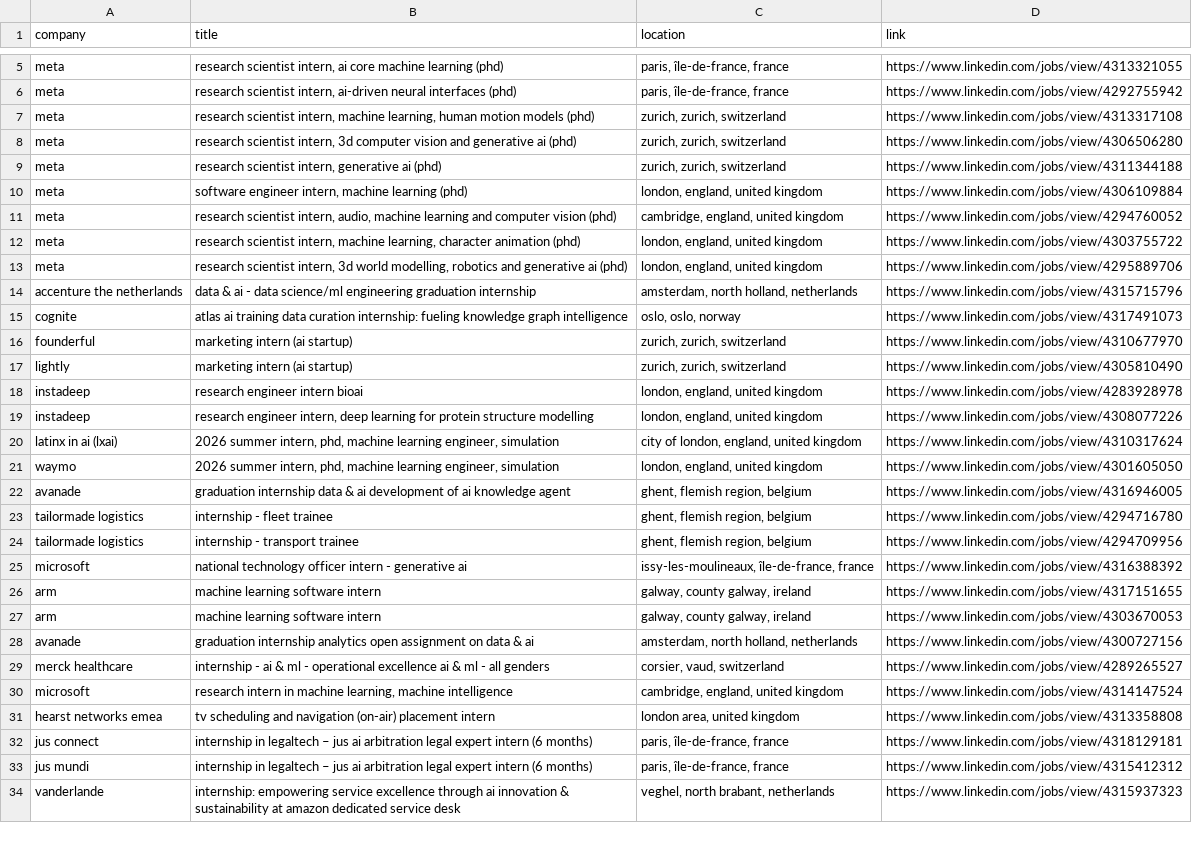
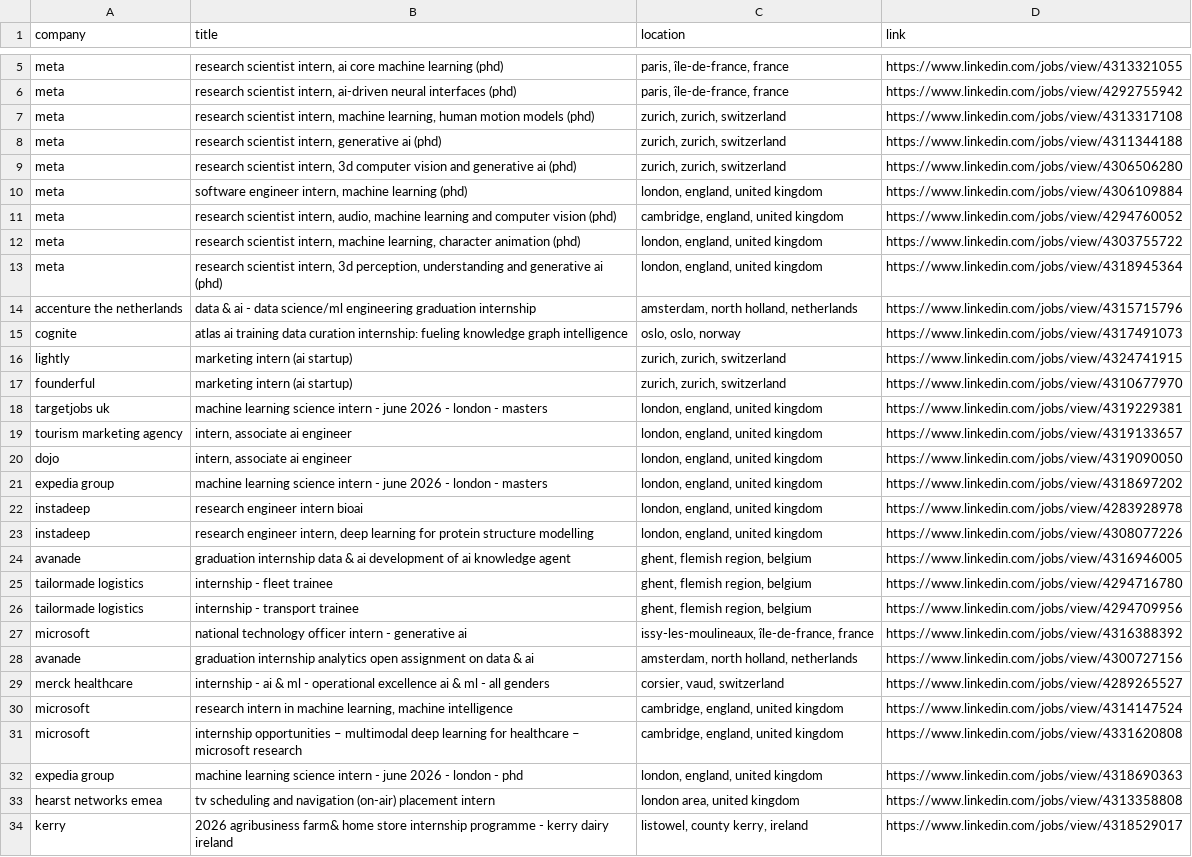
Before and after one commit to LorenzoLaCorte/internship-scraper, a CSV file: output/output-ml/filtered_results.csv, drawn as a sheet; only a part is shown, gaps mark what is left out; the shorter side is filled out with more unchanged rows; the diff covers the shown part only.

```diff
--- a/output/output-ml/filtered_results.csv
+++ b/output/output-ml/filtered_results.csv
@@ -7,4 +7,4 @@ meta|research scientist intern, ai-driven neural interfaces (phd)|paris, île-de
 meta|research scientist intern, machine learning, human motion models (phd)|zurich, zurich, switzerland|https://www.linkedin.com/jobs/view/4313317108
+meta|research scientist intern, generative ai (phd)|zurich, zurich, switzerland|https://www.linkedin.com/jobs/view/4311344188
 meta|research scientist intern, 3d computer vision and generative ai (phd)|zurich, zurich, switzerland|https://www.linkedin.com/jobs/view/4306506280
-meta|research scientist intern, generative ai (phd)|zurich, zurich, switzerland|https://www.linkedin.com/jobs/view/4311344188
 meta|software engineer intern, machine learning (phd)|london, england, united kingdom|https://www.linkedin.com/jobs/view/4306109884
@@ -12,11 +12,13 @@ meta|research scientist intern, audio, machine learning and computer vision (phd
 meta|research scientist intern, machine learning, character animation (phd)|london, england, united kingdom|https://www.linkedin.com/jobs/view/4303755722
-meta|research scientist intern, 3d world modelling, robotics and generative ai (phd)|london, england, united kingdom|https://www.linkedin.com/jobs/view/4295889706
+meta|research scientist intern, 3d perception, understanding and generative ai (phd)|london, england, united kingdom|https://www.linkedin.com/jobs/view/4318945364
 accenture the netherlands|data & ai - data science/ml engineering graduation internship|amsterdam, north holland, netherlands|https://www.linkedin.com/jobs/view/4315715796
 cognite|atlas ai training data curation internship: fueling knowledge graph intelligence|oslo, oslo, norway|https://www.linkedin.com/jobs/view/4317491073
+lightly|marketing intern (ai startup)|zurich, zurich, switzerland|https://www.linkedin.com/jobs/view/4324741915
 founderful|marketing intern (ai startup)|zurich, zurich, switzerland|https://www.linkedin.com/jobs/view/4310677970
-lightly|marketing intern (ai startup)|zurich, zurich, switzerland|https://www.linkedin.com/jobs/view/4305810490
+targetjobs uk|machine learning science intern - june 2026 - london - masters|london, england, united kingdom|https://www.linkedin.com/jobs/view/4319229381
+tourism marketing agency|intern, associate ai engineer|london, england, united kingdom|https://www.linkedin.com/jobs/view/4319133657
+dojo|intern, associate ai engineer|london, england, united kingdom|https://www.linkedin.com/jobs/view/4319090050
+expedia group|machine learning science intern - june 2026 - london - masters|london, england, united kingdom|https://www.linkedin.com/jobs/view/4318697202
 instadeep|research engineer intern bioai|london, england, united kingdom|https://www.linkedin.com/jobs/view/4283928978
 instadeep|research engineer intern, deep learning for protein structure modelling|london, england, united kingdom|https://www.linkedin.com/jobs/view/4308077226
-latinx in ai (lxai)|2026 summer intern, phd, machine learning engineer, simulation|city of london, england, united kingdom|https://www.linkedin.com/jobs/view/4310317624
-waymo|2026 summer intern, phd, machine learning engineer, simulation|london, england, united kingdom|https://www.linkedin.com/jobs/view/4301605050
 avanade|graduation internship data & ai  development of ai knowledge agent|ghent, flemish region, belgium|https://www.linkedin.com/jobs/view/4316946005
@@ -25,4 +27,2 @@ tailormade logistics|internship - transport trainee|ghent, flemish region, belgi
 microsoft|national technology officer intern - generative ai|issy-les-moulineaux, île-de-france, france|https://www.linkedin.com/jobs/view/4316388392
-arm|machine learning software intern|galway, county galway, ireland|https://www.linkedin.com/jobs/view/4317151655
-arm|machine learning software intern|galway, county galway, ireland|https://www.linkedin.com/jobs/view/4303670053
 avanade|graduation internship analytics  open assignment on data & ai|amsterdam, north holland, netherlands|https://www.linkedin.com/jobs/view/4300727156
@@ -30,2 +30,5 @@ merck healthcare|internship - ai & ml - operational excellence ai & ml - all gen
 microsoft|research intern in machine learning, machine intelligence|cambridge, england, united kingdom|https://www.linkedin.com/jobs/view/4314147524
+microsoft|internship opportunities – multimodal deep learning for healthcare – microsoft research|cambridge, england, united kingdom|https://www.linkedin.com/jobs/view/4331620808
+expedia group|machine learning science intern - june 2026 - london - phd|london, england, united kingdom|https://www.linkedin.com/jobs/view/4318690363
 hearst networks emea|tv scheduling and navigation (on-air) placement intern|london area, united kingdom|https://www.linkedin.com/jobs/view/4313358808
+kerry|2026 agribusiness farm& home store internship programme - kerry dairy ireland|listowel, county kerry, ireland|https://www.linkedin.com/jobs/view/4318529017
```
Also changed, not shown: 3 added rows and 1 removed row elsewhere in this file, 2 other files.
